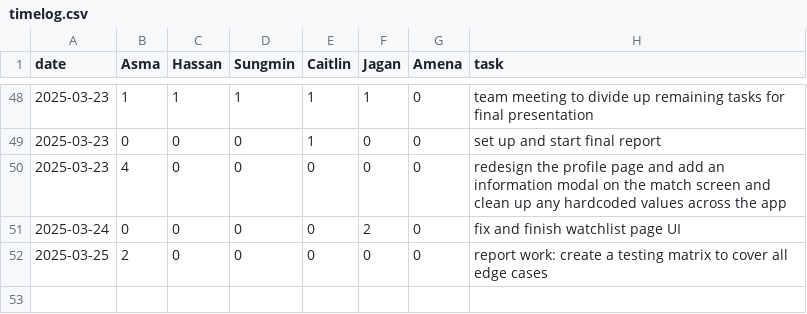
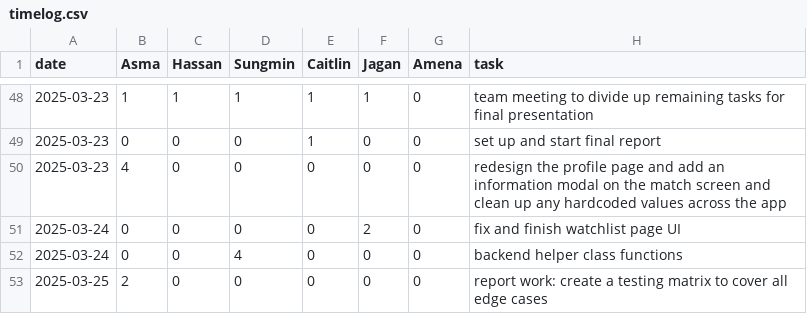
Before and after one commit to KuroMaple/wat2watch, a CSV file: timelog.csv, drawn as a sheet; only a part is shown, gaps mark what is left out; the diff names each change by its address in the sheet, - before the commit and + after, or states it on an @@ line.

Commit message:
Added functions to remove from watch history and session interactions

```diff
--- a/timelog.csv
+++ b/timelog.csv
+row 52: 2025-03-24 | 0 | 0 | 4 | 0 | 0 | 0 | backend helper class functions
```
